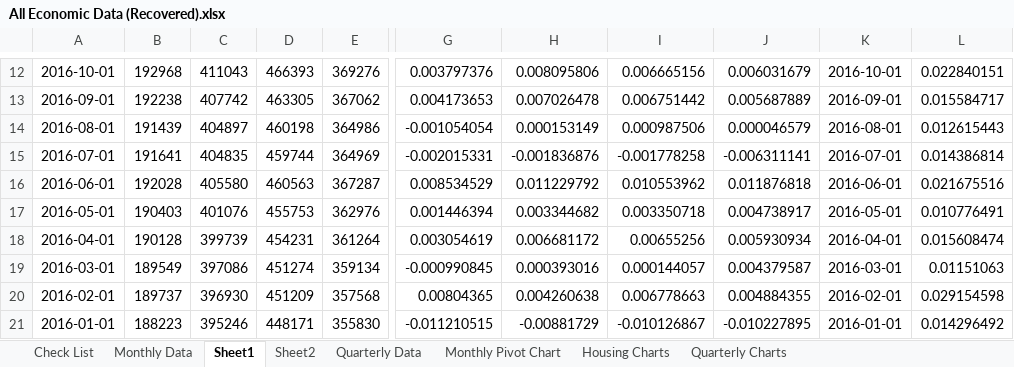
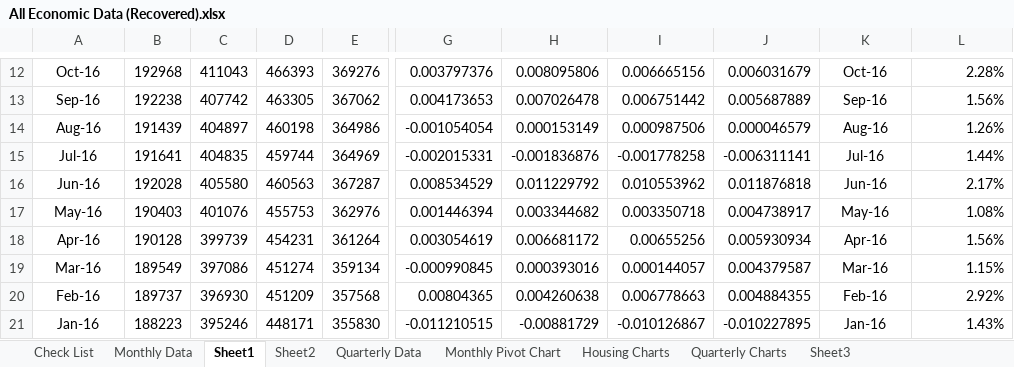
Before and after one commit to Amcdonne95/FedChallenge_2017, an Excel workbook: Excel Docs/All Economic Data (Recovered).xlsx, sheet Sheet1, drawn as a sheet; only a part is shown, gaps mark what is left out; values as stored, in another font and other column widths than the file's, no borders; charts and pictures not drawn; the diff covers the shown part only; the diff names each change by its address in the sheet, - before the commit and + after, or states it on an @@ line.

```diff
--- a/Excel Docs/All Economic Data (Recovered).xlsx (sheet Sheet1)
+++ b/Excel Docs/All Economic Data (Recovered).xlsx (sheet Sheet1)
+sheet tab: Sheet3
-A12: 2016-10-01
+A12: Oct-16
-K12: 2016-10-01
+K12: Oct-16
-L12: 0.022840151
+L12: 2.28%
-A13: 2016-09-01
+A13: Sep-16
-K13: 2016-09-01
+K13: Sep-16
-L13: 0.015584717
+L13: 1.56%
-A14: 2016-08-01
+A14: Aug-16
-K14: 2016-08-01
+K14: Aug-16
-L14: 0.012615443
+L14: 1.26%
-A15: 2016-07-01
+A15: Jul-16
-K15: 2016-07-01
+K15: Jul-16
-L15: 0.014386814
+L15: 1.44%
-A16: 2016-06-01
+A16: Jun-16
-K16: 2016-06-01
+K16: Jun-16
-L16: 0.021675516
+L16: 2.17%
-A17: 2016-05-01
+A17: May-16
-K17: 2016-05-01
+K17: May-16
-L17: 0.010776491
+L17: 1.08%
-A18: 2016-04-01
+A18: Apr-16
-K18: 2016-04-01
+K18: Apr-16
-L18: 0.015608474
+L18: 1.56%
-A19: 2016-03-01
+A19: Mar-16
-K19: 2016-03-01
+K19: Mar-16
-L19: 0.01151063
+L19: 1.15%
-A20: 2016-02-01
+A20: Feb-16
-K20: 2016-02-01
+K20: Feb-16
-L20: 0.029154598
+L20: 2.92%
-A21: 2016-01-01
+A21: Jan-16
-K21: 2016-01-01
+K21: Jan-16
-L21: 0.014296492
+L21: 1.43%
```
Also changed, not shown: 416 edited cells elsewhere in this sheet, sheet Monthly Data, sheet Sheet2, sheet Quarterly Charts, sheet Quarterly Data, charts or pictures, 12 other files.
